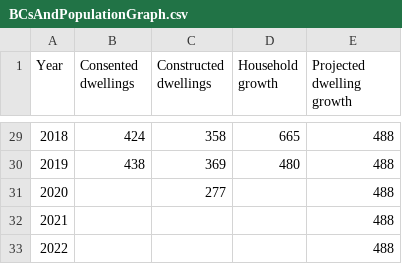
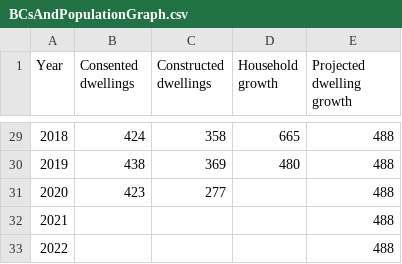
Before and after one commit to nathanstockerDCC/PlotlyGraphs, a CSV file: data/BCsAndPopulationGraph.csv, drawn as a sheet; only a part is shown, gaps mark what is left out.

```diff
--- a/data/BCsAndPopulationGraph.csv
+++ b/data/BCsAndPopulationGraph.csv
@@ -30,3 +30,3 @@ Year,Consented dwellings,Constructed dwellings,Household growth,Projected dwelli
 2019,438,369,480,488
-2020,,277,,488
+2020,423,277,,488
 2021,,,,488
```
Also changed, not shown: data/CitywideBCdataMonthly.csv, data/PastandFuture.csv, 2 other files.
